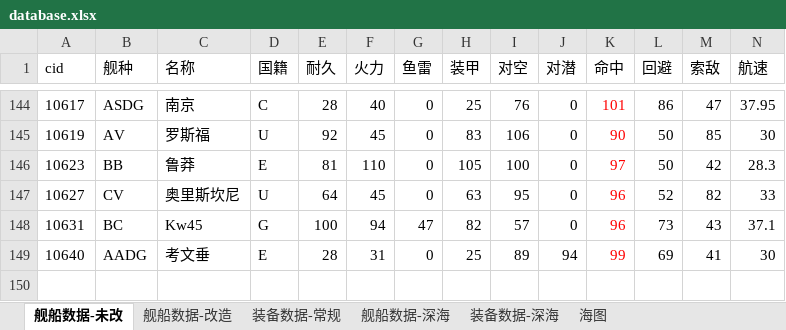
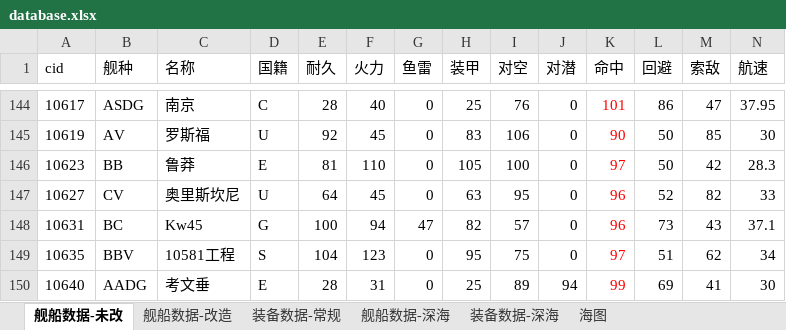
Before and after one commit to YinHeYuanZheng/WSGR_simulation, an Excel workbook: depend/ship/database.xlsx, sheet 舰船数据-未改, drawn as a sheet; only a part is shown, gaps mark what is left out; values as stored, in another font and other column widths than the file's, no borders; conditional formats not drawn; rows hold the shown columns only; the diff names each change by its address in the sheet, - before the commit and + after, or states it on an @@ line.

```diff
--- a/depend/ship/database.xlsx (sheet 舰船数据-未改)
+++ b/depend/ship/database.xlsx (sheet 舰船数据-未改)
+row 149: 10635 | BBV | 10581工程 | S | 104 | 123 | 0 | 95 | 75 | 0 | 97 | 51 | 62 | 34
```
Also changed, not shown: sheet 舰船数据-改造, formulas that keep their value, 12 other files.
